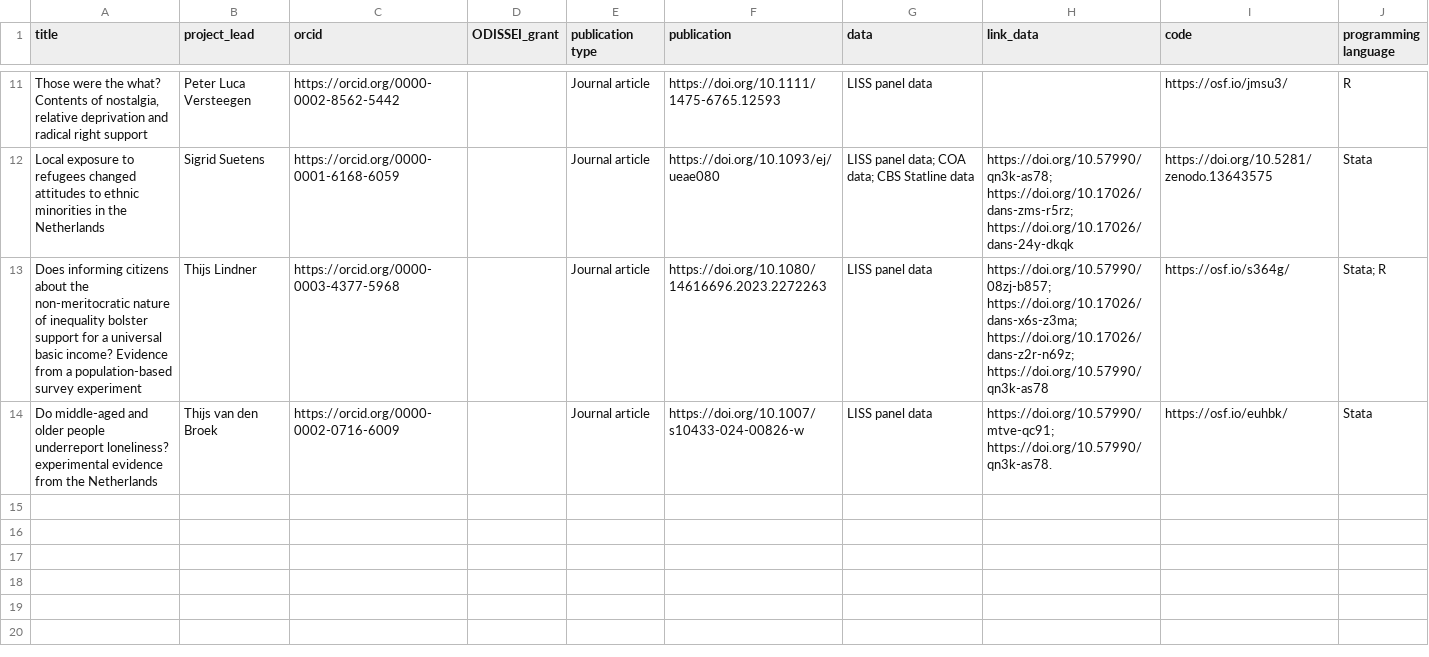
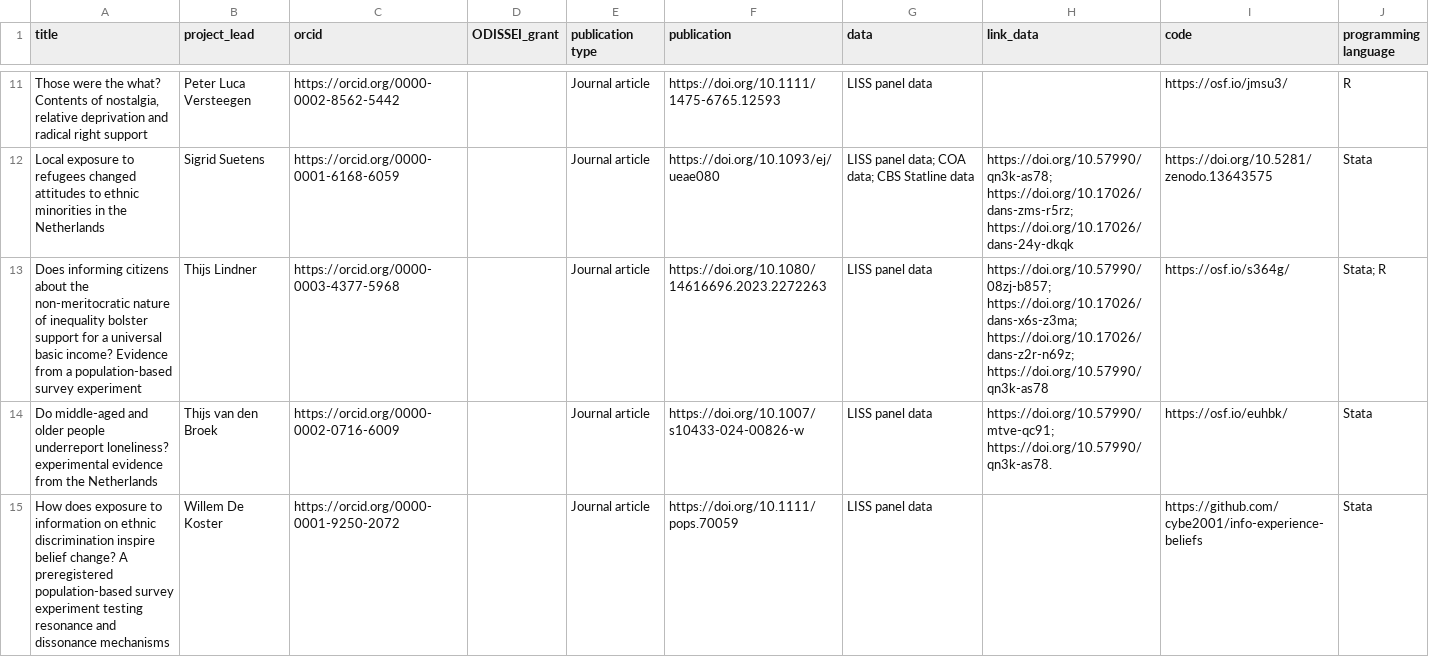
Before and after one commit to odissei-data/ODISSEI-code-library, a CSV file: _data/liss.csv, drawn as a sheet; only a part is shown, gaps mark what is left out; the diff names each change by its address in the sheet, - before the commit and + after, or states it on an @@ line.

Commit message:
added LISS project

```diff
--- a/_data/liss.csv
+++ b/_data/liss.csv
+row 15: How does exposure to information on ethnic discrimination inspire belief change? A preregistered population-based survey experiment testing resonance and dissonance mechanisms | Willem De Koster | https://orcid.org/0000-0001-9250-2072 |  | Journal article | https://doi.org/10.1111/pops.70059 | LISS panel data |  | https://github.com/cybe2001/info-experience-beliefs | Stata
```
